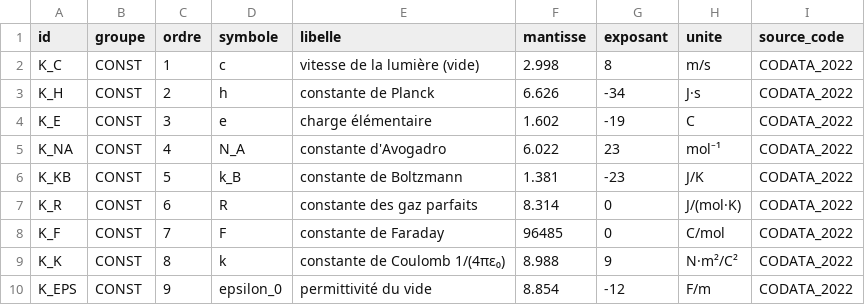
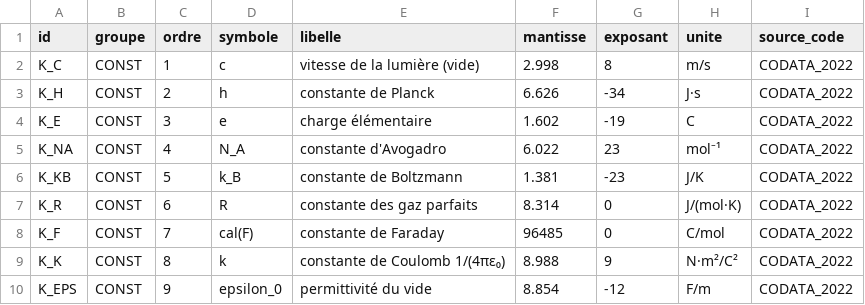
Before and after one commit to pataplume/mindshelf, a CSV file: produits/FR07/donnees/valeurs.csv, drawn as a sheet; only a part is shown.

```diff
--- a/produits/FR07/donnees/valeurs.csv
+++ b/produits/FR07/donnees/valeurs.csv
@@ -7,3 +7,3 @@ K_KB,CONST,5,k_B,constante de Boltzmann,1.381,-23,J/K,CODATA_2022
 K_R,CONST,6,R,constante des gaz parfaits,8.314,0,J/(mol·K),CODATA_2022
-K_F,CONST,7,F,constante de Faraday,96485,0,C/mol,CODATA_2022
+K_F,CONST,7,cal(F),constante de Faraday,96485,0,C/mol,CODATA_2022
 K_K,CONST,8,k,constante de Coulomb 1/(4πε₀),8.988,9,N·m²/C²,CODATA_2022
```
Also changed, not shown: produits/FR07/donnees/exemples.csv, 11 other files.
